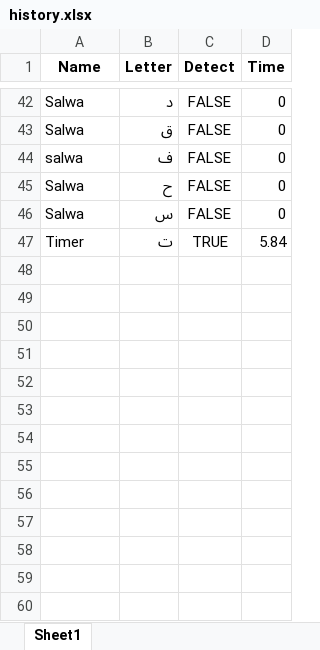
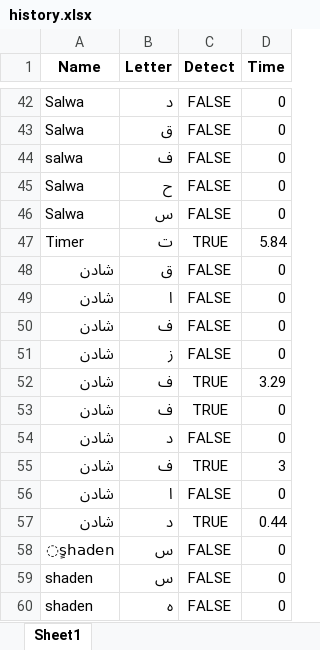
Before and after one commit to AI-bootcamp/capstone-project-letterhunter, an Excel workbook: history.xlsx, sheet Sheet1, drawn as a sheet; only a part is shown, gaps mark what is left out; values as stored, in another font and other column widths than the file's, no borders; the diff names each change by its address in the sheet, - before the commit and + after, or states it on an @@ line.

```diff
--- a/history.xlsx (sheet Sheet1)
+++ b/history.xlsx (sheet Sheet1)
+row 48: شادن | ق | FALSE | 0
+row 49: شادن | ا | FALSE | 0
+row 50: شادن | ف | FALSE | 0
+row 51: شادن | ز | FALSE | 0
+row 52: شادن | ف | TRUE | 3.29
+row 53: شادن | ف | TRUE | 0
+row 54: شادن | د | FALSE | 0
+row 55: شادن | ف | TRUE | 3
+row 56: شادن | ا | FALSE | 0
+row 57: شادن | د | TRUE | 0.44
+row 58: ٍshaden | س | FALSE | 0
+row 59: shaden | س | FALSE | 0
+row 60: shaden | ه | FALSE | 0
```
Also changed, not shown: 1 other file.
